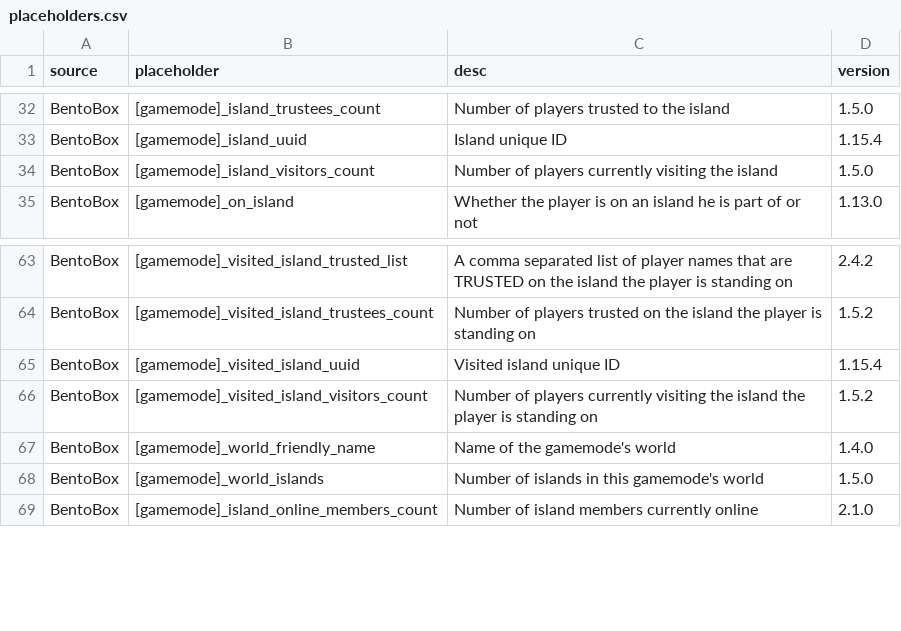
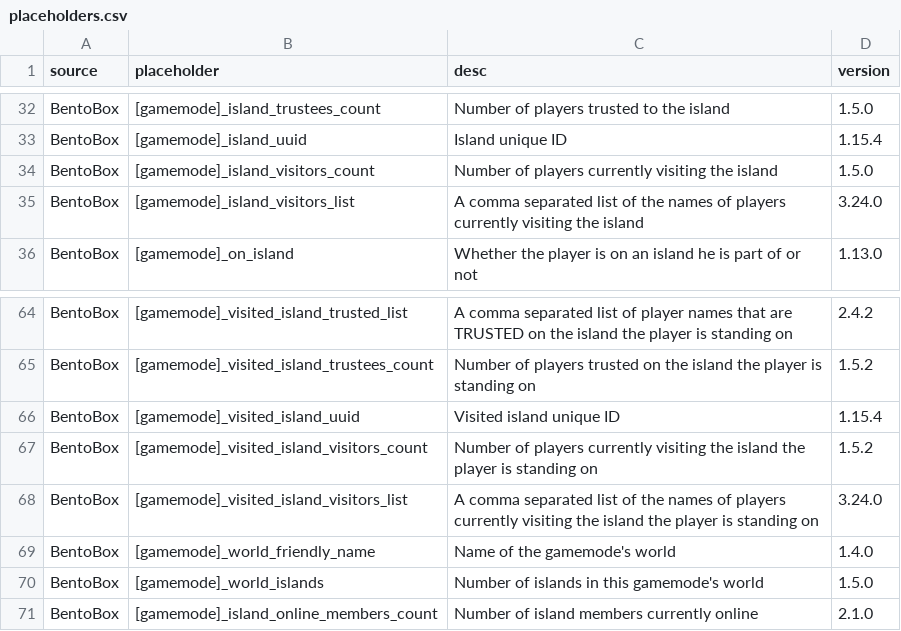
Before and after one commit to BentoBoxWorld/docs, a CSV file: data/placeholders.csv, drawn as a sheet; only a part is shown, gaps mark what is left out; the diff names each change by its address in the sheet, - before the commit and + after, or states it on an @@ line.

```diff
--- a/data/placeholders.csv
+++ b/data/placeholders.csv
+row 35: BentoBox | [gamemode]_island_visitors_list | A comma separated list of the names of players currently visiting the island | 3.24.0
+row 68: BentoBox | [gamemode]_visited_island_visitors_list | A comma separated list of the names of players currently visiting the island the player is standing on | 3.24.0
```
Also changed, not shown: data/flags.csv, 18 other files.
